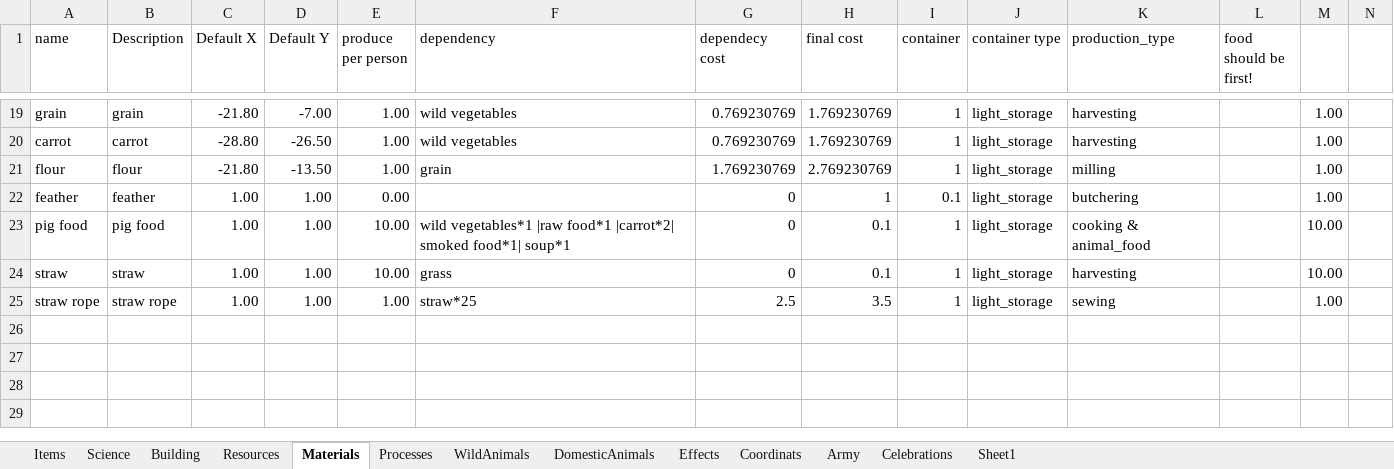
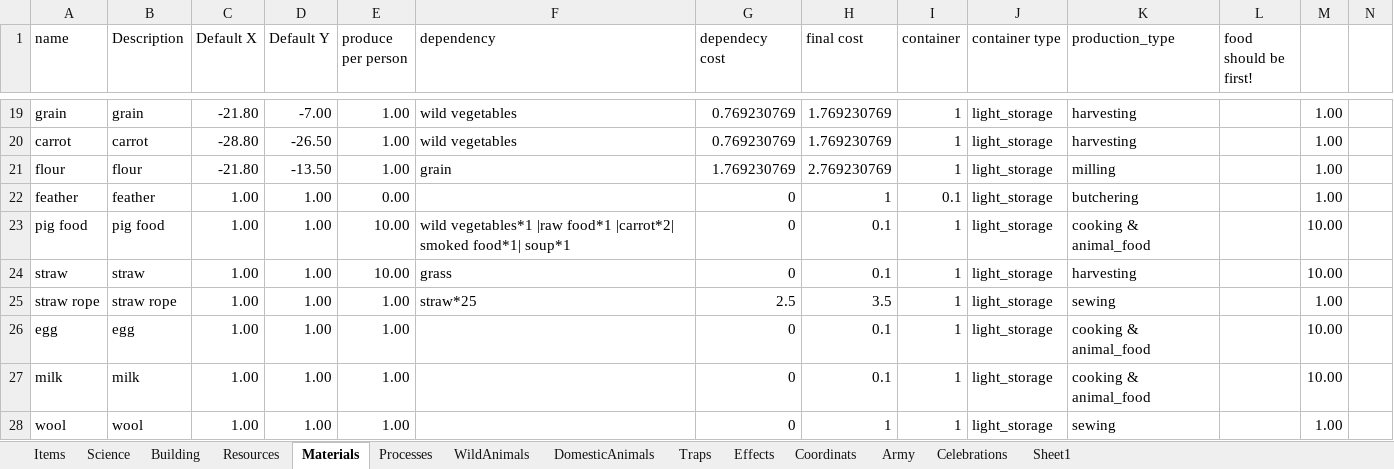
Before and after one commit to Ckpyt/ColonyRuler-code, an Excel workbook: ColonyRuler.xlsm, sheet Materials, drawn as a sheet; only a part is shown, gaps mark what is left out; values as stored, in another font and other column widths than the file's, no borders; table styles not drawn; the diff names each change by its address in the sheet, - before the commit and + after, or states it on an @@ line.

```diff
--- a/ColonyRuler.xlsm (sheet Materials)
+++ b/ColonyRuler.xlsm (sheet Materials)
+sheet tab: Traps
+row 26: egg | egg | 1.00 | 1.00 | 1.00 |  | 0 | 0.1 | 1 | light_storage | cooking & animal_food |  | 10.00
+row 27: milk | milk | 1.00 | 1.00 | 1.00 |  | 0 | 0.1 | 1 | light_storage | cooking & animal_food |  | 10.00
+row 28: wool | wool | 1.00 | 1.00 | 1.00 |  | 0 | 1 | 1 | light_storage | sewing |  | 1.00
```
Also changed, not shown: sheet DomesticAnimals, sheet WildAnimals, 6 other files.
